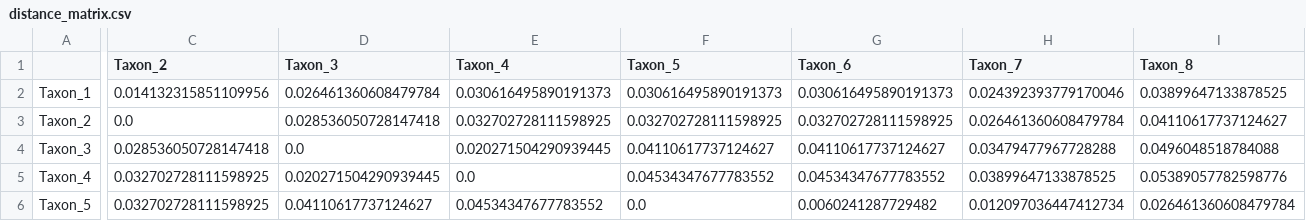
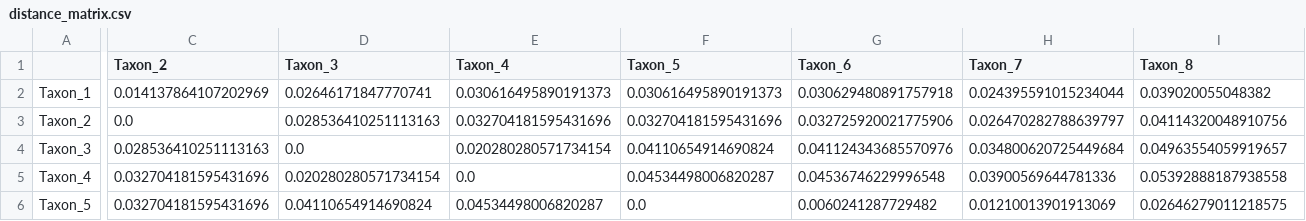
Before and after one commit to davewalker5/MolecularClockSimulation, a CSV file: data/output/relaxed_clock/distance_matrix.csv, drawn as a sheet; only a part is shown, gaps mark what is left out; the diff covers the shown part only; the diff names each change by its address in the sheet, - before the commit and + after, or states it on an @@ line.

```diff
--- a/data/output/relaxed_clock/distance_matrix.csv
+++ b/data/output/relaxed_clock/distance_matrix.csv
-C2 (Taxon_2): 0.014132315851109956
+C2 (Taxon_2): 0.014137864107202969
-D2 (Taxon_3): 0.026461360608479784
+D2 (Taxon_3): 0.02646171847770741
-G2 (Taxon_6): 0.030616495890191373
+G2 (Taxon_6): 0.030629480891757918
-H2 (Taxon_7): 0.024392393779170046
+H2 (Taxon_7): 0.024395591015234044
-I2 (Taxon_8): 0.03899647133878525
+I2 (Taxon_8): 0.039020055048382
-D3 (Taxon_3): 0.028536050728147418
+D3 (Taxon_3): 0.028536410251113163
-E3 (Taxon_4): 0.032702728111598925
+E3 (Taxon_4): 0.032704181595431696
-F3 (Taxon_5): 0.032702728111598925
+F3 (Taxon_5): 0.032704181595431696
-G3 (Taxon_6): 0.032702728111598925
+G3 (Taxon_6): 0.032725920021775906
-H3 (Taxon_7): 0.026461360608479784
+H3 (Taxon_7): 0.026470282788639797
-I3 (Taxon_8): 0.04110617737124627
+I3 (Taxon_8): 0.04114320048910756
-C4 (Taxon_2): 0.028536050728147418
+C4 (Taxon_2): 0.028536410251113163
-E4 (Taxon_4): 0.020271504290939445
+E4 (Taxon_4): 0.020280280571734154
-F4 (Taxon_5): 0.04110617737124627
+F4 (Taxon_5): 0.04110654914690824
-G4 (Taxon_6): 0.04110617737124627
+G4 (Taxon_6): 0.041124343685570976
-H4 (Taxon_7): 0.03479477967728288
+H4 (Taxon_7): 0.034800620725449684
-I4 (Taxon_8): 0.0496048518784088
+I4 (Taxon_8): 0.04963554059919657
-C5:C6 (Taxon_2): 0.032702728111598925
+C5:C6 (Taxon_2): 0.032704181595431696
-D5 (Taxon_3): 0.020271504290939445
+D5 (Taxon_3): 0.020280280571734154
-F5 (Taxon_5): 0.04534347677783552
+F5 (Taxon_5): 0.04534498006820287
-G5 (Taxon_6): 0.04534347677783552
+G5 (Taxon_6): 0.04536746229996548
-H5 (Taxon_7): 0.03899647133878525
+H5 (Taxon_7): 0.03900569644781336
-I5 (Taxon_8): 0.05389057782598776
+I5 (Taxon_8): 0.05392888187938558
-D6 (Taxon_3): 0.04110617737124627
+D6 (Taxon_3): 0.04110654914690824
-E6 (Taxon_4): 0.04534347677783552
+E6 (Taxon_4): 0.04534498006820287
-H6 (Taxon_7): 0.012097036447412734
+H6 (Taxon_7): 0.01210013901913069
-I6 (Taxon_8): 0.026461360608479784
+I6 (Taxon_8): 0.02646279011218575
```
Also changed, not shown: 22 edited cells elsewhere in this file, 8 other files.
